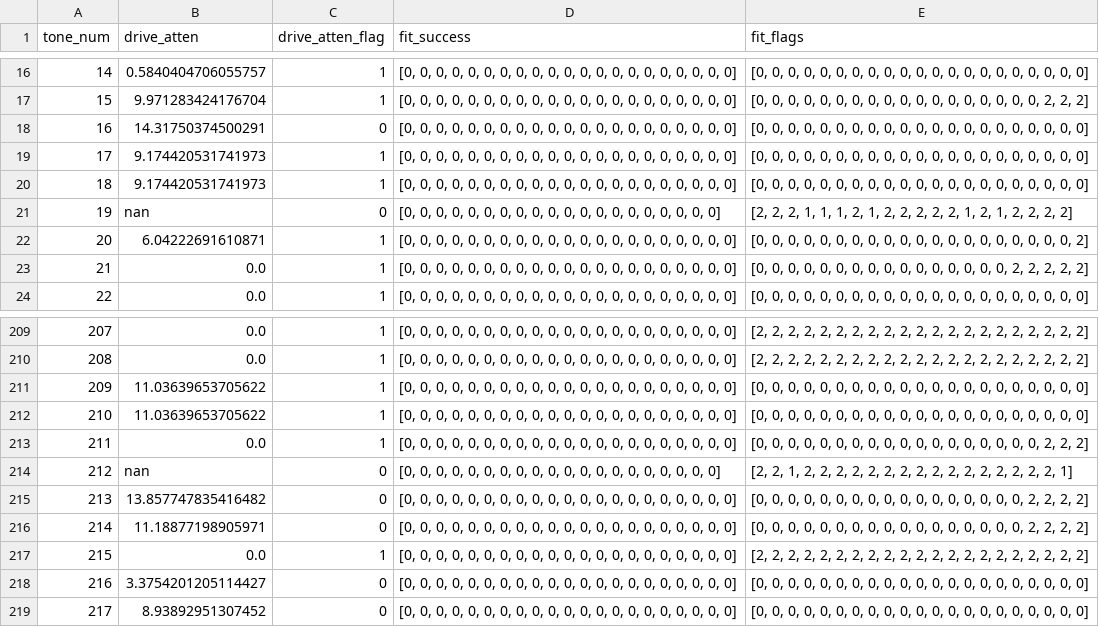
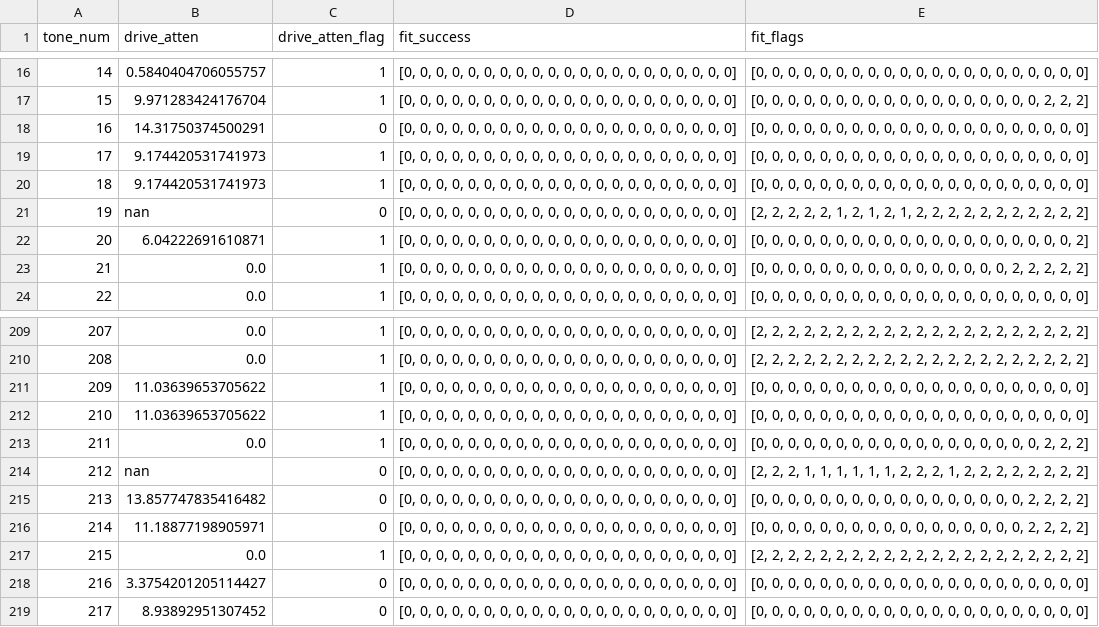
Before and after one commit to swalker5/kid_phase_fit, a CSV file: drive_atten_toltec0_017068_test.csv, drawn as a sheet; only a part is shown, gaps mark what is left out; the diff covers the shown part only.

Commit message:
File rewritten after changes to kid_phase_fit.py

```diff
--- a/drive_atten_toltec0_017068_test.csv
+++ b/drive_atten_toltec0_017068_test.csv
@@ -20,3 +20,3 @@ tone_num,drive_atten,drive_atten_flag,fit_success,fit_flags
 18,9.174420531741973,1,"[0, 0, 0, 0, 0, 0, 0, 0, 0, 0, 0, 0, 0, 0, 0, 0, 0, 0, 0, 0, 0]","[0, 0, 0, 0, 0, 0, 0, 0, 0, 0, 0, 0, 0, 0, 0, 0, 0, 0, 0, 0, 0]"
-19,nan,0,"[0, 0, 0, 0, 0, 0, 0, 0, 0, 0, 0, 0, 0, 0, 0, 0, 0, 0, 0, 0]","[2, 2, 2, 1, 1, 1, 2, 1, 2, 2, 2, 2, 2, 1, 2, 1, 2, 2, 2, 2]"
+19,nan,0,"[0, 0, 0, 0, 0, 0, 0, 0, 0, 0, 0, 0, 0, 0, 0, 0, 0, 0, 0, 0, 0]","[2, 2, 2, 2, 2, 1, 2, 1, 2, 1, 2, 2, 2, 2, 2, 2, 2, 2, 2, 2, 2]"
 20,6.04222691610871,1,"[0, 0, 0, 0, 0, 0, 0, 0, 0, 0, 0, 0, 0, 0, 0, 0, 0, 0, 0, 0, 0]","[0, 0, 0, 0, 0, 0, 0, 0, 0, 0, 0, 0, 0, 0, 0, 0, 0, 0, 0, 0, 2]"
@@ -213,3 +213,3 @@ tone_num,drive_atten,drive_atten_flag,fit_success,fit_flags
 211,0.0,1,"[0, 0, 0, 0, 0, 0, 0, 0, 0, 0, 0, 0, 0, 0, 0, 0, 0, 0, 0, 0, 0]","[0, 0, 0, 0, 0, 0, 0, 0, 0, 0, 0, 0, 0, 0, 0, 0, 0, 0, 2, 2, 2]"
-212,nan,0,"[0, 0, 0, 0, 0, 0, 0, 0, 0, 0, 0, 0, 0, 0, 0, 0, 0, 0, 0, 0]","[2, 2, 1, 2, 2, 2, 2, 2, 2, 2, 2, 2, 2, 2, 2, 2, 2, 2, 2, 1]"
+212,nan,0,"[0, 0, 0, 0, 0, 0, 0, 0, 0, 0, 0, 0, 0, 0, 0, 0, 0, 0, 0, 0, 0]","[2, 2, 2, 1, 1, 1, 1, 1, 1, 2, 2, 2, 1, 2, 2, 2, 2, 2, 2, 2, 2]"
 213,13.857747835416482,0,"[0, 0, 0, 0, 0, 0, 0, 0, 0, 0, 0, 0, 0, 0, 0, 0, 0, 0, 0, 0, 0]","[0, 0, 0, 0, 0, 0, 0, 0, 0, 0, 0, 0, 0, 0, 0, 0, 0, 2, 2, 2, 2]"
```
Also changed, not shown: 70 edited cells elsewhere in this file.
